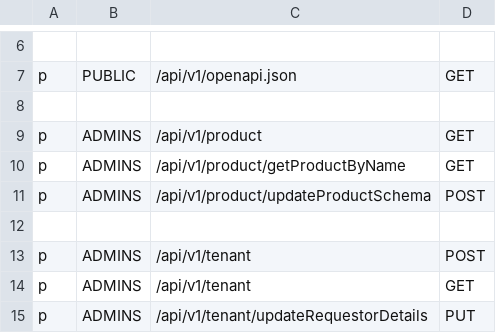
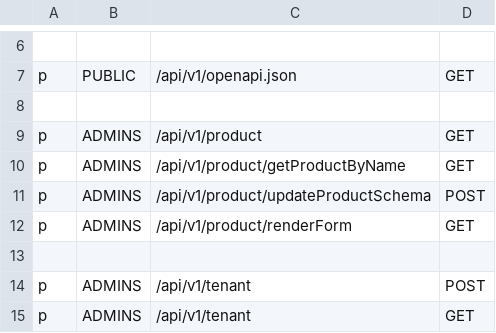
Before and after one commit to trishant-lab/complex-pr-batch-v1, a CSV file: app/core/pycasbin/policy.csv, drawn as a sheet; only a part is shown, gaps mark what is left out; the shorter side is filled out with more unchanged rows; the diff names each change by its address in the sheet, - before the commit and + after, or states it on an @@ line.

```diff
--- a/app/core/pycasbin/policy.csv
+++ b/app/core/pycasbin/policy.csv
+row 12: p | ADMINS | /api/v1/product/renderForm | GET
```
Also changed, not shown: 8 other files.
